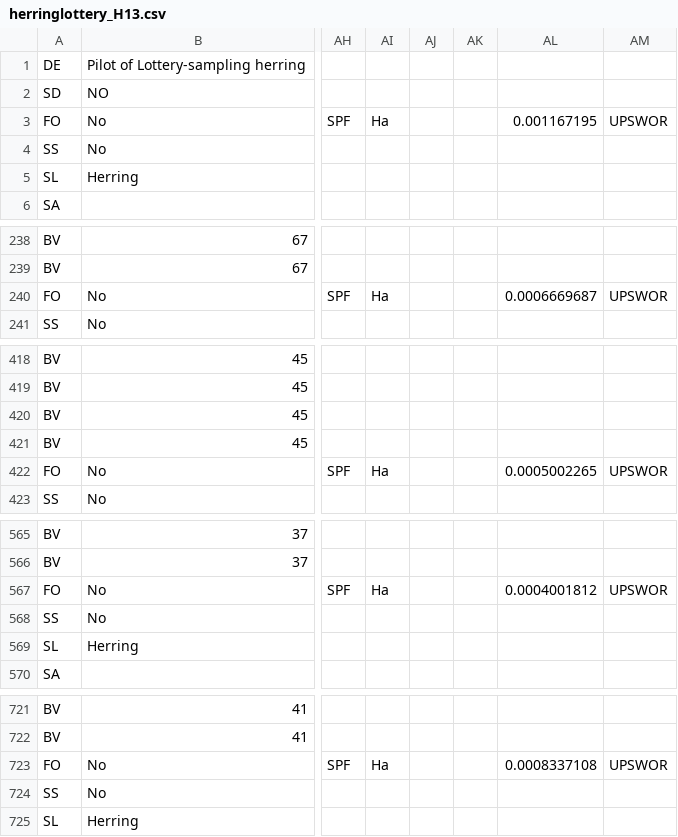
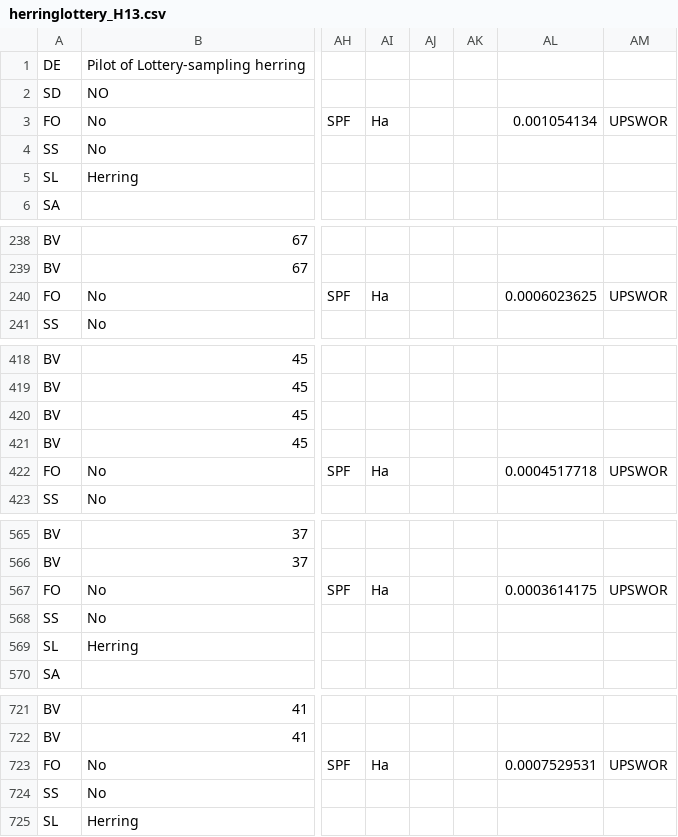
Before and after one commit to ices-eg/WK_RDBES, a CSV file: WKRDB-EST/Personal_folders/EdvinFuglebakk/h13estimator/inst/exampledata/herringlottery_H13.csv, drawn as a sheet; only a part is shown, gaps mark what is left out; the diff covers the shown part only; the diff names each change by its address in the sheet, - before the commit and + after, or states it on an @@ line.

```diff
--- a/WKRDB-EST/Personal_folders/EdvinFuglebakk/h13estimator/inst/exampledata/herringlottery_H13.csv
+++ b/WKRDB-EST/Personal_folders/EdvinFuglebakk/h13estimator/inst/exampledata/herringlottery_H13.csv
-AL3: 0.001167195
+AL3: 0.001054134
-AL240: 0.0006669687
+AL240: 0.0006023625
-AL422: 0.0005002265
+AL422: 0.0004517718
-AL567: 0.0004001812
+AL567: 0.0003614175
-AL723: 0.0008337108
+AL723: 0.0007529531
```
Also changed, not shown: 9 edited cells elsewhere in this file, 1 other file.
